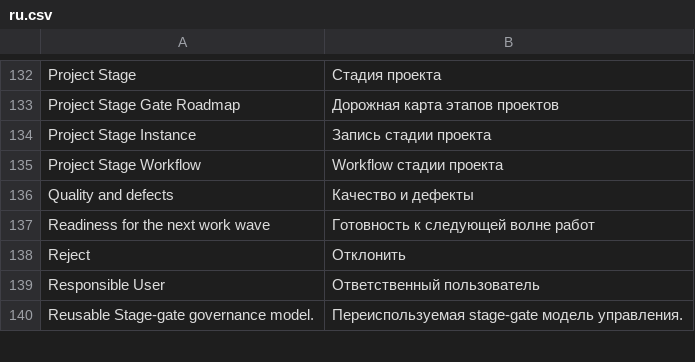
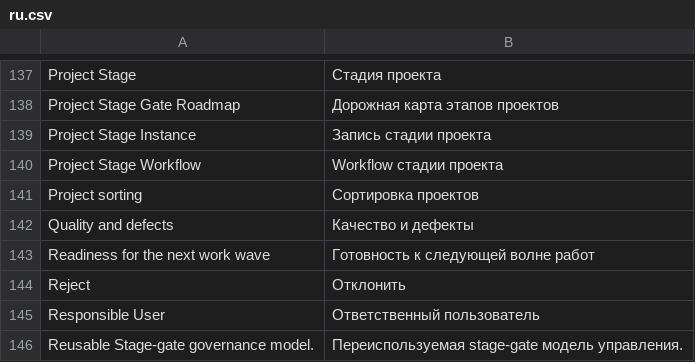
Before and after one commit to Dinext-pro/dinext-project-stage-gate, a CSV file: dinext_project_stage_gate/translations/ru.csv, drawn as a sheet; only a part is shown, gaps mark what is left out; the diff covers the shown part only; the diff names each change by its address in the sheet, - before the commit and + after, or states it on an @@ line.

Commit message:
feat: enhance project stage gate roadmap with sorting functionality and expected date handling
Implement sorting capabilities for projects in the roadmap based on project name and expected start/end dates, improving user experience and data organization. Update the roadmap's styling and add new CSS rules for better visual representation of sorting options. Enhance unit tests to validate the new sorting features and ensure accurate handling of expected project dates, contributing to a more robust roadmap interface.

```diff
--- a/dinext_project_stage_gate/translations/ru.csv
+++ b/dinext_project_stage_gate/translations/ru.csv
+row 141: Project sorting | Сортировка проектов
```
Also changed, not shown: 8 added rows elsewhere in this file, 4 other files.
